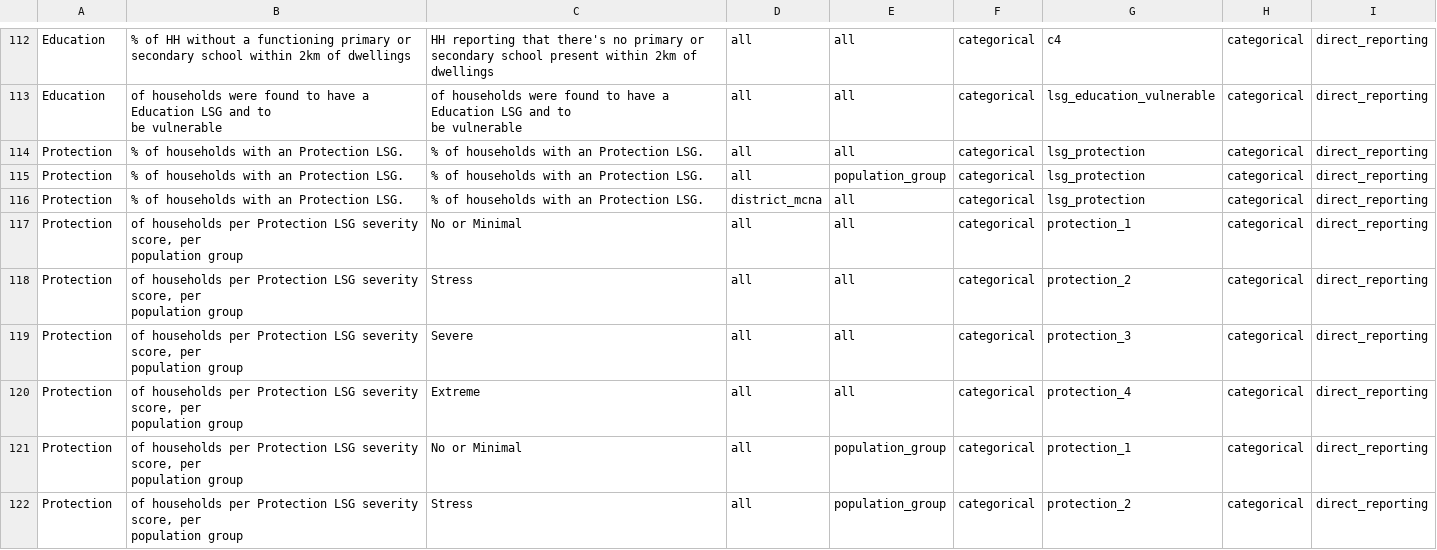
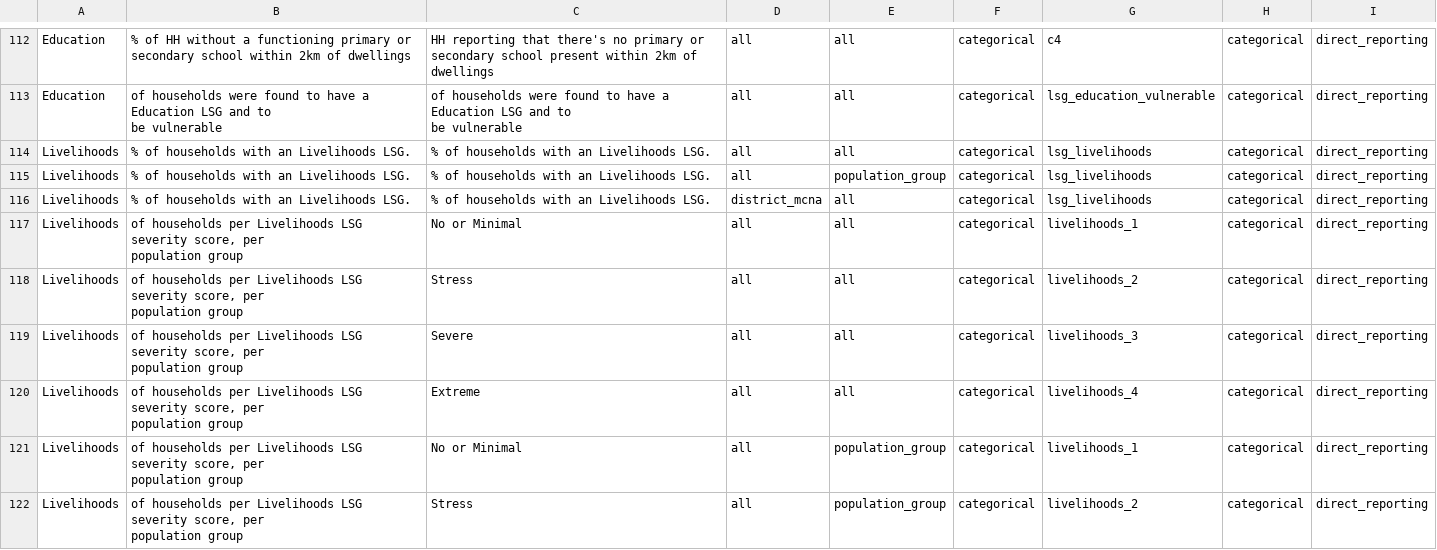
Before and after one commit to rawa-o-mohammed/MCNA20_Analysis_IRQ, a CSV file: Input/dap/dap_msni.csv, drawn as a sheet; only a part is shown, gaps mark what is left out; the shorter side is filled out with more unchanged rows; the diff covers the shown part only.

Commit message:
final msni calculation

```diff
--- a/Input/dap/dap_msni.csv
+++ b/Input/dap/dap_msni.csv
@@ -190 +184,16 @@ be vulnerable","of households were found to have a Education LSG and to
 be vulnerable",all,all,categorical,lsg_education_vulnerable,categorical,direct_reporting
+Livelihoods,% of households with an Livelihoods LSG.,% of households with an Livelihoods LSG.,all,all,categorical,lsg_livelihoods,categorical,direct_reporting
+Livelihoods,% of households with an Livelihoods LSG.,% of households with an Livelihoods LSG.,all,population_group,categorical,lsg_livelihoods,categorical,direct_reporting
+Livelihoods,% of households with an Livelihoods LSG.,% of households with an Livelihoods LSG.,district_mcna,all,categorical,lsg_livelihoods,categorical,direct_reporting
+Livelihoods,"of households per Livelihoods LSG severity score, per
+population group",No or Minimal,all,all,categorical,livelihoods_1,categorical,direct_reporting
+Livelihoods,"of households per Livelihoods LSG severity score, per
+population group",Stress,all,all,categorical,livelihoods_2,categorical,direct_reporting
+Livelihoods,"of households per Livelihoods LSG severity score, per
+population group",Severe,all,all,categorical,livelihoods_3,categorical,direct_reporting
+Livelihoods,"of households per Livelihoods LSG severity score, per
+population group",Extreme,all,all,categorical,livelihoods_4,categorical,direct_reporting
+Livelihoods,"of households per Livelihoods LSG severity score, per
+population group",No or Minimal,all,population_group,categorical,livelihoods_1,categorical,direct_reporting
+Livelihoods,"of households per Livelihoods LSG severity score, per
+population group",Stress,all,population_group,categorical,livelihoods_2,categorical,direct_reporting
```
Also changed, not shown: 8 added rows and 6 edited cells elsewhere in this file, Output/summary_sorted/summary_sorted_msni_all_all_all.csv, Output/summary_sorted/summary_sorted_msni_all_population_group_idp_in_camp.csv, 18 other files.
